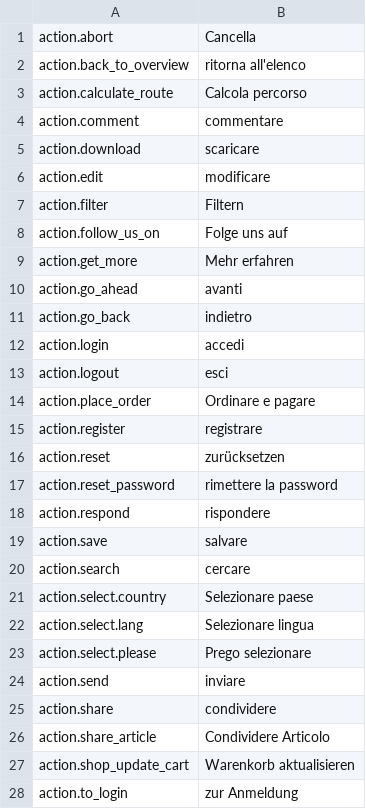
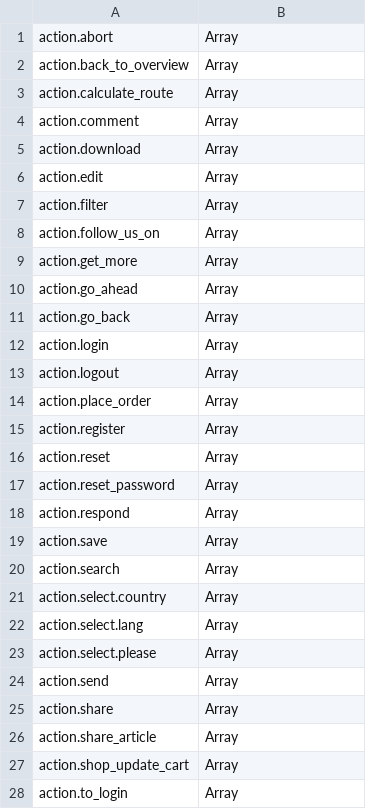
Before and after one commit to lexplatt/redaxo_sprog, a CSV file: translations/it.csv, drawn as a sheet; only a part is shown; the diff covers the shown part only.

Commit message:
translations updated

```diff
--- a/translations/it.csv
+++ b/translations/it.csv
@@ -1,28 +1,28 @@
-action.abort,Cancella
-action.back_to_overview,ritorna all'elenco
-action.calculate_route,Calcola percorso
-action.comment,commentare
-action.download,scaricare
-action.edit,modificare
-action.filter,Filtern
-action.follow_us_on,Folge uns auf
-action.get_more,Mehr erfahren
-action.go_ahead,avanti
-action.go_back,indietro
-action.login,accedi
-action.logout,esci
-action.place_order,Ordinare e pagare
-action.register,registrare
-action.reset,zurücksetzen
-action.reset_password,rimettere la password
-action.respond,rispondere
-action.save,salvare
-action.search,cercare
-action.select.country,Selezionare paese
-action.select.lang,Selezionare lingua
-action.select.please,Prego selezionare
-action.send,inviare
-action.share,condividere
-action.share_article,Condividere Articolo
-action.shop_update_cart,Warenkorb aktualisieren
-action.to_login,zur Anmeldung
+action.abort,Array
+action.back_to_overview,Array
+action.calculate_route,Array
+action.comment,Array
+action.download,Array
+action.edit,Array
+action.filter,Array
+action.follow_us_on,Array
+action.get_more,Array
+action.go_ahead,Array
+action.go_back,Array
+action.login,Array
+action.logout,Array
+action.place_order,Array
+action.register,Array
+action.reset,Array
+action.reset_password,Array
+action.respond,Array
+action.save,Array
+action.search,Array
+action.select.country,Array
+action.select.lang,Array
+action.select.please,Array
+action.send,Array
+action.share,Array
+action.share_article,Array
+action.shop_update_cart,Array
+action.to_login,Array
```
Also changed, not shown: 5 added rows and 155 edited cells elsewhere in this file, translations/de.csv.
